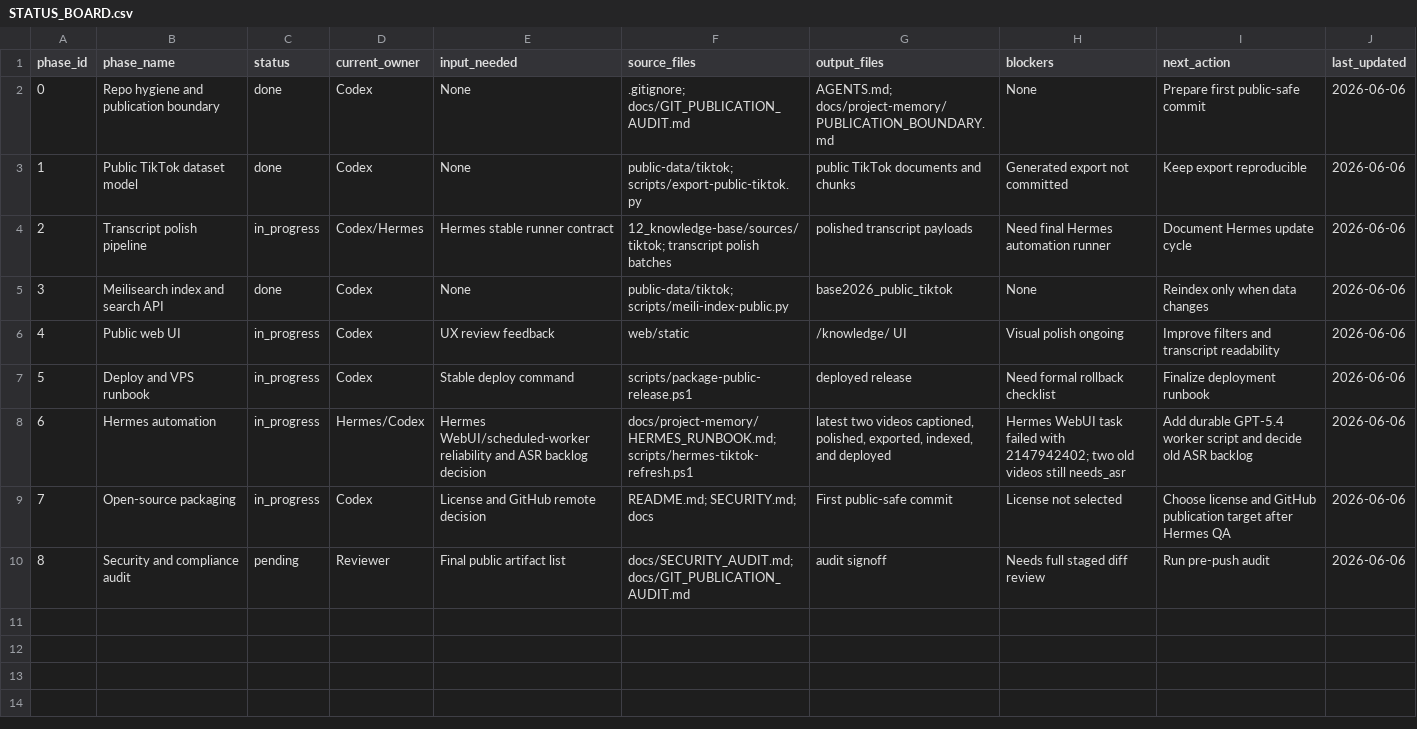
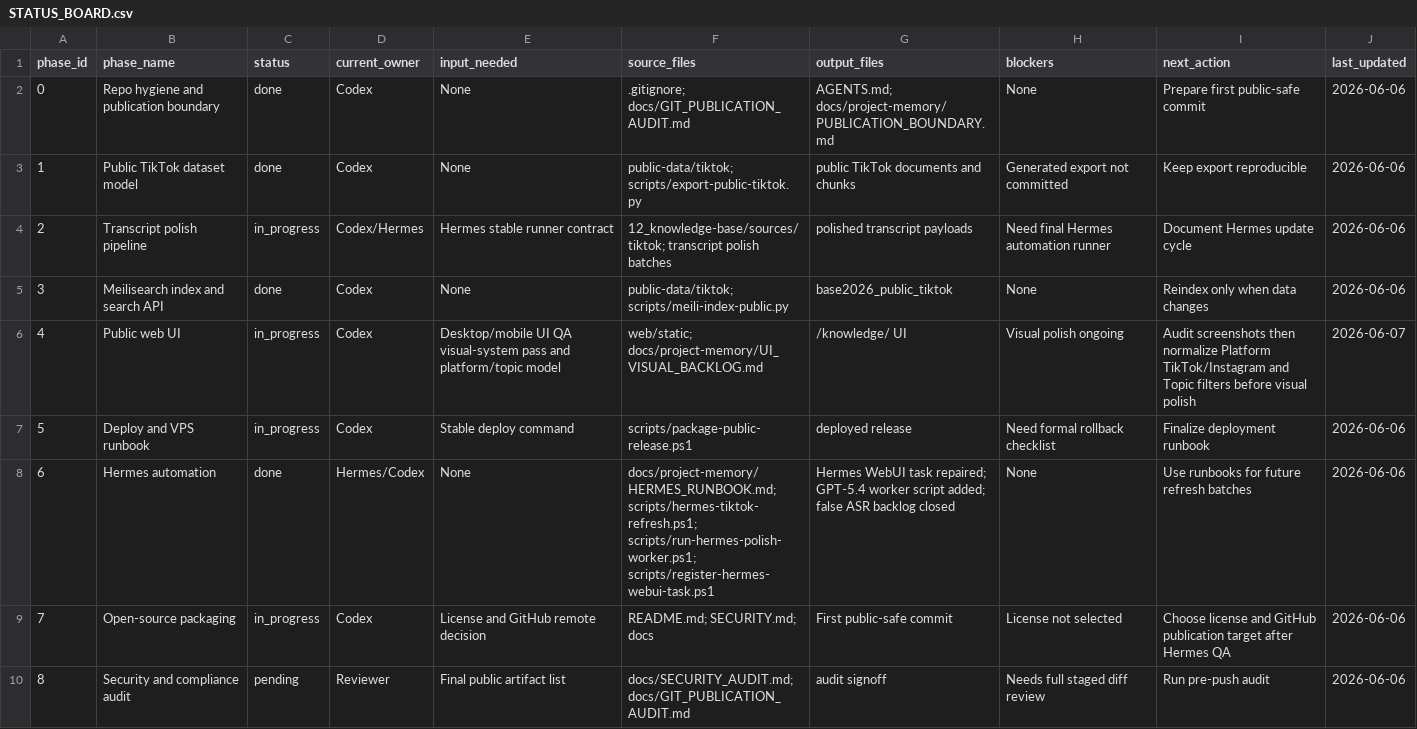
Before and after one commit to offflinerpsy/base2026, a CSV file: docs/project-memory/STATUS_BOARD.csv, drawn as a sheet.

Commit message:
Stabilize Hermes workflow and project roadmap

```diff
--- a/docs/project-memory/STATUS_BOARD.csv
+++ b/docs/project-memory/STATUS_BOARD.csv
@@ -5,5 +5,5 @@ phase_id,phase_name,status,current_owner,input_needed,source_files,output_files,
 3,Meilisearch index and search API,done,Codex,None,"public-data/tiktok; scripts/meili-index-public.py","base2026_public_tiktok",None,"Reindex only when data changes",2026-06-06
-4,Public web UI,in_progress,Codex,UX review feedback,"web/static","/knowledge/ UI",Visual polish ongoing,"Improve filters and transcript readability",2026-06-06
+4,Public web UI,in_progress,Codex,Desktop/mobile UI QA visual-system pass and platform/topic model,"web/static; docs/project-memory/UI_VISUAL_BACKLOG.md","/knowledge/ UI",Visual polish ongoing,"Audit screenshots then normalize Platform TikTok/Instagram and Topic filters before visual polish",2026-06-07
 5,Deploy and VPS runbook,in_progress,Codex,Stable deploy command,"scripts/package-public-release.ps1","deployed release",Need formal rollback checklist,"Finalize deployment runbook",2026-06-06
-6,Hermes automation,in_progress,Hermes/Codex,Hermes WebUI/scheduled-worker reliability and ASR backlog decision,"docs/project-memory/HERMES_RUNBOOK.md; scripts/hermes-tiktok-refresh.ps1","latest two videos captioned, polished, exported, indexed, and deployed",Hermes WebUI task failed with 2147942402; two old videos still needs_asr,"Add durable GPT-5.4 worker script and decide old ASR backlog",2026-06-06
+6,Hermes automation,done,Hermes/Codex,None,"docs/project-memory/HERMES_RUNBOOK.md; scripts/hermes-tiktok-refresh.ps1; scripts/run-hermes-polish-worker.ps1; scripts/register-hermes-webui-task.ps1","Hermes WebUI task repaired; GPT-5.4 worker script added; false ASR backlog closed",None,"Use runbooks for future refresh batches",2026-06-06
 7,Open-source packaging,in_progress,Codex,License and GitHub remote decision,"README.md; SECURITY.md; docs","First public-safe commit",License not selected,"Choose license and GitHub publication target after Hermes QA",2026-06-06
```
Also changed, not shown: 15 other files.
